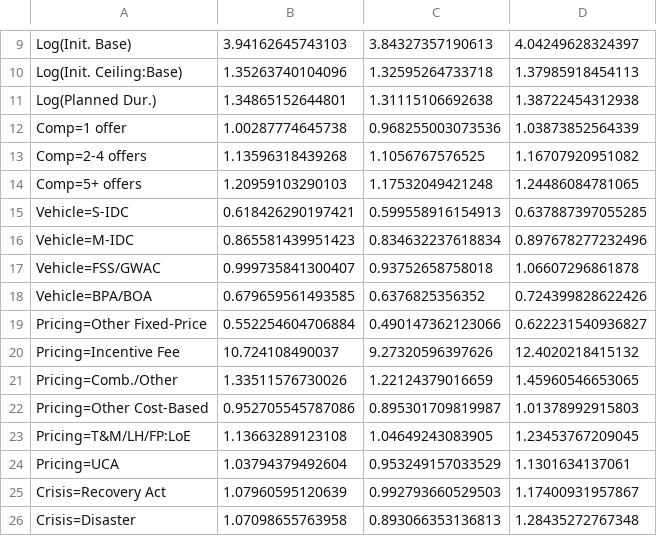
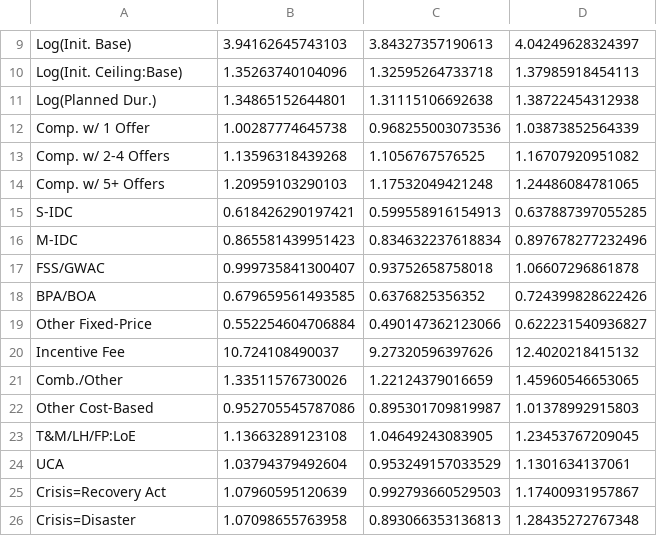
Before and after one commit to CSISdefense/Services, a CSV file: output/b_CBre29B_odds_ratio_wald.csv, drawn as a sheet; only a part is shown, gaps mark what is left out.

```diff
--- a/output/b_CBre29B_odds_ratio_wald.csv
+++ b/output/b_CBre29B_odds_ratio_wald.csv
@@ -11,15 +11,15 @@
 "Log(Planned Dur.)",1.34865152644801,1.31115106692638,1.38722454312938
-"Comp=1 offer",1.00287774645738,0.968255003073536,1.03873852564339
-"Comp=2-4 offers",1.13596318439268,1.1056767576525,1.16707920951082
-"Comp=5+ offers",1.20959103290103,1.17532049421248,1.24486084781065
-"Vehicle=S-IDC",0.618426290197421,0.599558916154913,0.637887397055285
-"Vehicle=M-IDC",0.865581439951423,0.834632237618834,0.897678277232496
-"Vehicle=FSS/GWAC",0.999735841300407,0.93752658758018,1.06607296861878
-"Vehicle=BPA/BOA",0.679659561493585,0.6376825356352,0.724399828622426
-"Pricing=Other Fixed-Price",0.552254604706884,0.490147362123066,0.622231540936827
-"Pricing=Incentive Fee",10.724108490037,9.27320596397626,12.4020218415132
-"Pricing=Comb./Other",1.33511576730026,1.22124379016659,1.45960546653065
-"Pricing=Other Cost-Based",0.952705545787086,0.895301709819987,1.01378992915803
-"Pricing=T&M/LH/FP:LoE",1.13663289123108,1.04649243083905,1.23453767209045
-"Pricing=UCA",1.03794379492604,0.953249157033529,1.1301634137061
+"Comp. w/ 1 Offer",1.00287774645738,0.968255003073536,1.03873852564339
+"Comp. w/ 2-4 Offers",1.13596318439268,1.1056767576525,1.16707920951082
+"Comp. w/ 5+ Offers",1.20959103290103,1.17532049421248,1.24486084781065
+"S-IDC",0.618426290197421,0.599558916154913,0.637887397055285
+"M-IDC",0.865581439951423,0.834632237618834,0.897678277232496
+"FSS/GWAC",0.999735841300407,0.93752658758018,1.06607296861878
+"BPA/BOA",0.679659561493585,0.6376825356352,0.724399828622426
+"Other Fixed-Price",0.552254604706884,0.490147362123066,0.622231540936827
+"Incentive Fee",10.724108490037,9.27320596397626,12.4020218415132
+"Comb./Other",1.33511576730026,1.22124379016659,1.45960546653065
+"Other Cost-Based",0.952705545787086,0.895301709819987,1.01378992915803
+"T&M/LH/FP:LoE",1.13663289123108,1.04649243083905,1.23453767209045
+"UCA",1.03794379492604,0.953249157033529,1.1301634137061
 "Crisis=Recovery Act",1.07960595120639,0.992793660529503,1.17400931957867
```
Also changed, not shown: output/b_AllOpt26C_odds_ratio_wald.csv, output/b_SomeOpt27A_odds_ratio_wald.csv, 18 other files.
